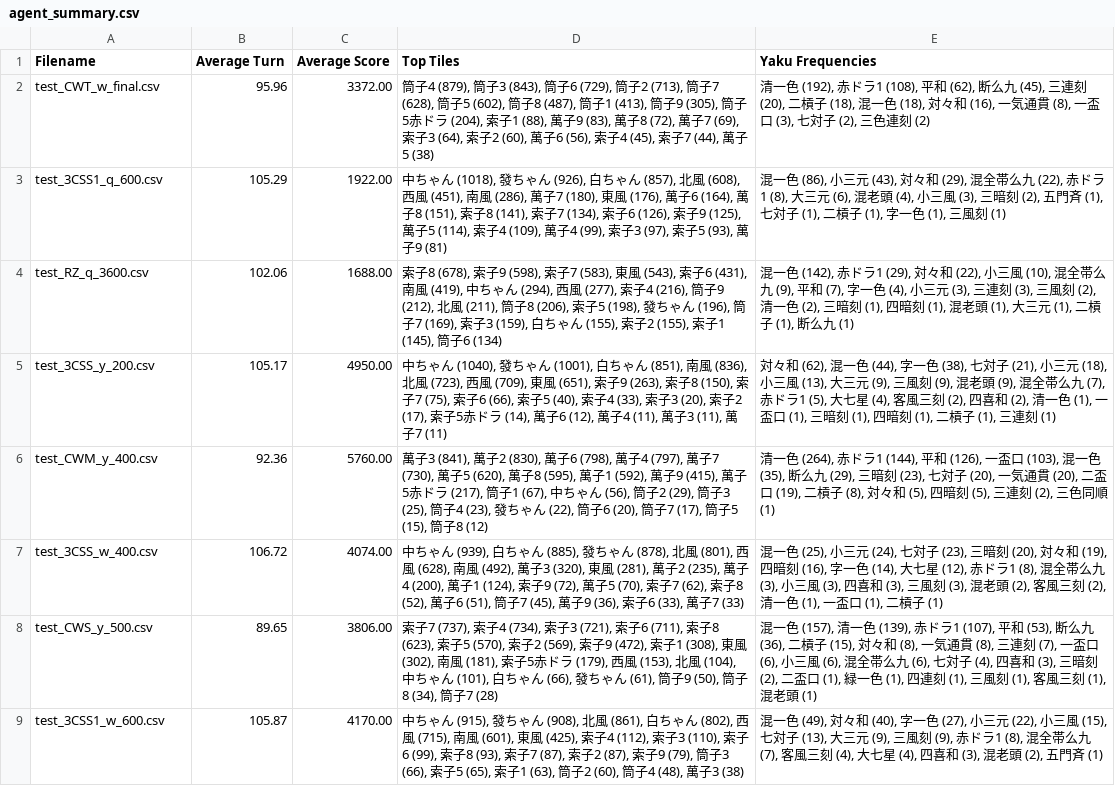
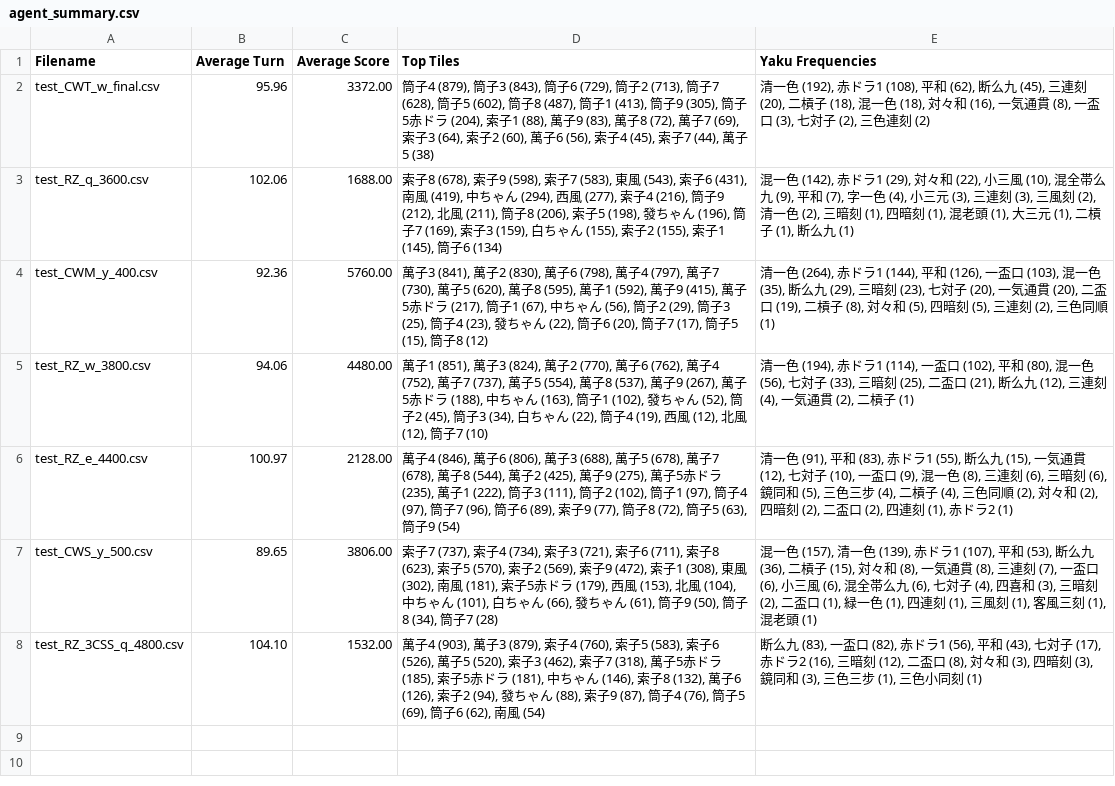
Before and after one commit to Rokafox/python_mahjong, a CSV file: log/agent_summary.csv, drawn as a sheet.

```diff
--- a/log/agent_summary.csv
+++ b/log/agent_summary.csv
@@ -2,8 +2,7 @@ Filename,Average Turn,Average Score,Top Tiles,Yaku Frequencies
 test_CWT_w_final.csv,95.96,3372.00,"筒子4 (879), 筒子3 (843), 筒子6 (729), 筒子2 (713), 筒子7 (628), 筒子5 (602), 筒子8 (487), 筒子1 (413), 筒子9 (305), 筒子5赤ドラ (204), 索子1 (88), 萬子9 (83), 萬子8 (72), 萬子7 (69), 索子3 (64), 索子2 (60), 萬子6 (56), 索子4 (45), 索子7 (44), 萬子5 (38)","清一色 (192), 赤ドラ1 (108), 平和 (62), 断么九 (45), 三連刻 (20), 二槓子 (18), 混一色 (18), 対々和 (16), 一気通貫 (8), 一盃口 (3), 七対子 (2), 三色連刻 (2)"
-test_3CSS1_q_600.csv,105.29,1922.00,"中ちゃん (1018), 發ちゃん (926), 白ちゃん (857), 北風 (608), 西風 (451), 南風 (286), 萬子7 (180), 東風 (176), 萬子6 (164), 萬子8 (151), 索子8 (141), 索子7 (134), 索子6 (126), 索子9 (125), 萬子5 (114), 索子4 (109), 萬子4 (99), 索子3 (97), 索子5 (93), 萬子9 (81)","混一色 (86), 小三元 (43), 対々和 (29), 混全帯么九 (22), 赤ドラ1 (8), 大三元 (6), 混老頭 (4), 小三風 (3), 三暗刻 (2), 五門斉 (1), 七対子 (1), 二槓子 (1), 字一色 (1), 三風刻 (1)"
 test_RZ_q_3600.csv,102.06,1688.00,"索子8 (678), 索子9 (598), 索子7 (583), 東風 (543), 索子6 (431), 南風 (419), 中ちゃん (294), 西風 (277), 索子4 (216), 筒子9 (212), 北風 (211), 筒子8 (206), 索子5 (198), 發ちゃん (196), 筒子7 (169), 索子3 (159), 白ちゃん (155), 索子2 (155), 索子1 (145), 筒子6 (134)","混一色 (142), 赤ドラ1 (29), 対々和 (22), 小三風 (10), 混全帯么九 (9), 平和 (7), 字一色 (4), 小三元 (3), 三連刻 (3), 三風刻 (2), 清一色 (2), 三暗刻 (1), 四暗刻 (1), 混老頭 (1), 大三元 (1), 二槓子 (1), 断么九 (1)"
-test_3CSS_y_200.csv,105.17,4950.00,"中ちゃん (1040), 發ちゃん (1001), 白ちゃん (851), 南風 (836), 北風 (723), 西風 (709), 東風 (651), 索子9 (263), 索子8 (150), 索子7 (75), 索子6 (66), 索子5 (40), 索子4 (33), 索子3 (20), 索子2 (17), 索子5赤ドラ (14), 萬子6 (12), 萬子4 (11), 萬子3 (11), 萬子7 (11)","対々和 (62), 混一色 (44), 字一色 (38), 七対子 (21), 小三元 (18), 小三風 (13), 大三元 (9), 三風刻 (9), 混老頭 (9), 混全帯么九 (7), 赤ドラ1 (5), 大七星 (4), 客風三刻 (2), 四喜和 (2), 清一色 (1), 一盃口 (1), 三暗刻 (1), 四暗刻 (1), 二槓子 (1), 三連刻 (1)"
 test_CWM_y_400.csv,92.36,5760.00,"萬子3 (841), 萬子2 (830), 萬子6 (798), 萬子4 (797), 萬子7 (730), 萬子5 (620), 萬子8 (595), 萬子1 (592), 萬子9 (415), 萬子5赤ドラ (217), 筒子1 (67), 中ちゃん (56), 筒子2 (29), 筒子3 (25), 筒子4 (23), 發ちゃん (22), 筒子6 (20), 筒子7 (17), 筒子5 (15), 筒子8 (12)","清一色 (264), 赤ドラ1 (144), 平和 (126), 一盃口 (103), 混一色 (35), 断么九 (29), 三暗刻 (23), 七対子 (20), 一気通貫 (20), 二盃口 (19), 二槓子 (8), 対々和 (5), 四暗刻 (5), 三連刻 (2), 三色同順 (1)"
-test_3CSS_w_400.csv,106.72,4074.00,"中ちゃん (939), 白ちゃん (885), 發ちゃん (878), 北風 (801), 西風 (628), 南風 (492), 萬子3 (320), 東風 (281), 萬子2 (235), 萬子4 (200), 萬子1 (124), 索子9 (72), 萬子5 (70), 索子7 (62), 索子8 (52), 萬子6 (51), 筒子7 (45), 萬子9 (36), 索子6 (33), 萬子7 (33)","混一色 (25), 小三元 (24), 七対子 (23), 三暗刻 (20), 対々和 (19), 四暗刻 (16), 字一色 (14), 大七星 (12), 赤ドラ1 (8), 混全帯么九 (3), 小三風 (3), 四喜和 (3), 三風刻 (3), 混老頭 (2), 客風三刻 (2), 清一色 (1), 一盃口 (1), 二槓子 (1)"
+test_RZ_w_3800.csv,94.06,4480.00,"萬子1 (851), 萬子3 (824), 萬子2 (770), 萬子6 (762), 萬子4 (752), 萬子7 (737), 萬子5 (554), 萬子8 (537), 萬子9 (267), 萬子5赤ドラ (188), 中ちゃん (163), 筒子1 (102), 發ちゃん (52), 筒子2 (45), 筒子3 (34), 白ちゃん (22), 筒子4 (19), 西風 (12), 北風 (12), 筒子7 (10)","清一色 (194), 赤ドラ1 (114), 一盃口 (102), 平和 (80), 混一色 (56), 七対子 (33), 三暗刻 (25), 二盃口 (21), 断么九 (12), 三連刻 (4), 一気通貫 (2), 二槓子 (1)"
+test_RZ_e_4400.csv,100.97,2128.00,"萬子4 (846), 萬子6 (806), 萬子3 (688), 萬子5 (678), 萬子7 (678), 萬子8 (544), 萬子2 (425), 萬子9 (275), 萬子5赤ドラ (235), 萬子1 (222), 筒子3 (111), 筒子2 (102), 筒子1 (97), 筒子4 (97), 筒子7 (96), 筒子6 (89), 索子9 (77), 筒子8 (72), 筒子5 (63), 筒子9 (54)","清一色 (91), 平和 (83), 赤ドラ1 (55), 断么九 (15), 一気通貫 (12), 七対子 (10), 一盃口 (9), 混一色 (8), 三連刻 (6), 三暗刻 (6), 鏡同和 (5), 三色三步 (4), 二槓子 (4), 三色同順 (2), 対々和 (2), 四暗刻 (2), 二盃口 (2), 四連刻 (1), 赤ドラ2 (1)"
 test_CWS_y_500.csv,89.65,3806.00,"索子7 (737), 索子4 (734), 索子3 (721), 索子6 (711), 索子8 (623), 索子5 (570), 索子2 (569), 索子9 (472), 索子1 (308), 東風 (302), 南風 (181), 索子5赤ドラ (179), 西風 (153), 北風 (104), 中ちゃん (101), 白ちゃん (66), 發ちゃん (61), 筒子9 (50), 筒子8 (34), 筒子7 (28)","混一色 (157), 清一色 (139), 赤ドラ1 (107), 平和 (53), 断么九 (36), 二槓子 (15), 対々和 (8), 一気通貫 (8), 三連刻 (7), 一盃口 (6), 小三風 (6), 混全帯么九 (6), 七対子 (4), 四喜和 (3), 三暗刻 (2), 二盃口 (1), 緑一色 (1), 四連刻 (1), 三風刻 (1), 客風三刻 (1), 混老頭 (1)"
-test_3CSS1_w_600.csv,105.87,4170.00,"中ちゃん (915), 發ちゃん (908), 北風 (861), 白ちゃん (802), 西風 (715), 南風 (601), 東風 (425), 索子4 (112), 索子3 (110), 索子6 (99), 索子8 (93), 索子7 (87), 索子2 (87), 索子9 (79), 筒子3 (66), 索子5 (65), 索子1 (63), 筒子2 (60), 筒子4 (48), 萬子3 (38)","混一色 (49), 対々和 (40), 字一色 (27), 小三元 (22), 小三風 (15), 七対子 (13), 大三元 (9), 三風刻 (9), 赤ドラ1 (8), 混全帯么九 (7), 客風三刻 (4), 大七星 (4), 四喜和 (3), 混老頭 (2), 五門斉 (1)"
+test_RZ_3CSS_q_4800.csv,104.10,1532.00,"萬子4 (903), 萬子3 (879), 索子4 (760), 索子5 (583), 索子6 (526), 萬子5 (520), 索子3 (462), 索子7 (318), 萬子5赤ドラ (185), 索子5赤ドラ (181), 中ちゃん (146), 索子8 (132), 萬子6 (126), 索子2 (94), 發ちゃん (88), 索子9 (87), 筒子4 (76), 筒子5 (69), 筒子6 (62), 南風 (54)","断么九 (83), 一盃口 (82), 赤ドラ1 (56), 平和 (43), 七対子 (17), 赤ドラ2 (16), 三暗刻 (12), 二盃口 (8), 対々和 (3), 四暗刻 (3), 鏡同和 (3), 三色三步 (1), 三色小同刻 (1)"
```
Also changed, not shown: 27 other files.
